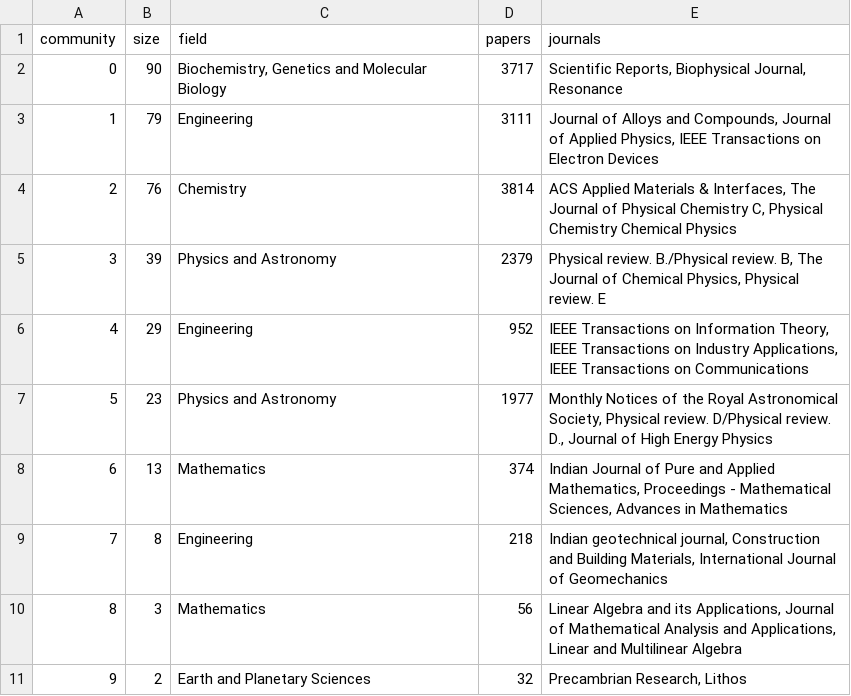
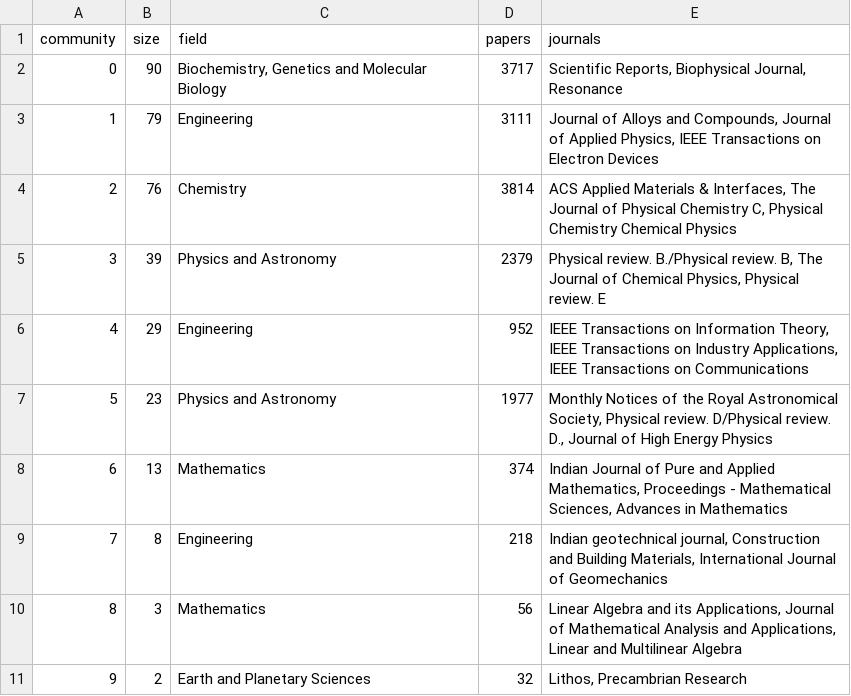
Before and after one commit to SohamJahagirdar/DPCN_A2, a CSV file: outputs/without_flagged/stats/journal_ecosystems.csv, drawn as a sheet.

```diff
--- a/outputs/without_flagged/stats/journal_ecosystems.csv
+++ b/outputs/without_flagged/stats/journal_ecosystems.csv
@@ -10,2 +10,2 @@ community,size,field,papers,journals
 8,3,Mathematics,56,"Linear Algebra and its Applications, Journal of Mathematical Analysis and Applications, Linear and Multilinear Algebra"
-9,2,Earth and Planetary Sciences,32,"Precambrian Research, Lithos"
+9,2,Earth and Planetary Sciences,32,"Lithos, Precambrian Research"
```
Also changed, not shown: outputs/faculty_list.csv, outputs/indian_connections.csv, 19 other files.
